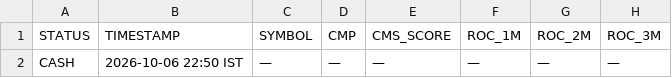
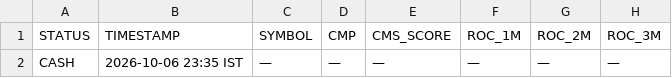
Before and after one commit to Adiversion/GSheetScreener, a CSV file: nse-momentum-engine/app/data/signal.csv, drawn as a sheet; only a part is shown; the diff names each change by its address in the sheet, - before the commit and + after, or states it on an @@ line.

```diff
--- a/nse-momentum-engine/app/data/signal.csv
+++ b/nse-momentum-engine/app/data/signal.csv
-B2 (TIMESTAMP): 2026-10-06 22:50 IST
+B2 (TIMESTAMP): 2026-10-06 23:35 IST
```
Also changed, not shown: 6 other files.
